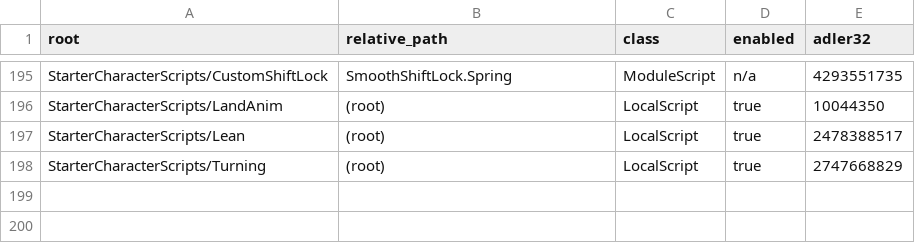
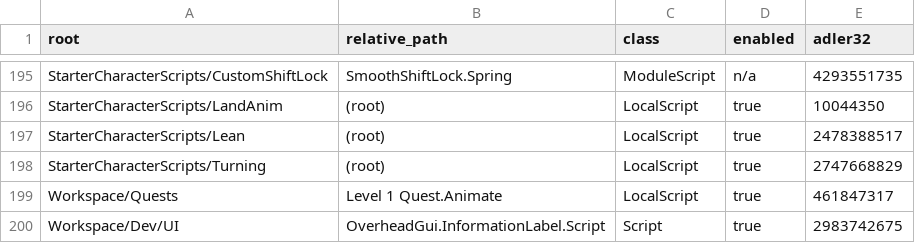
Before and after one commit to Luqpic/CrimeLifeRoblox, a TSV file: CityMerge/city-manifest.tsv, drawn as a sheet; only a part is shown, gaps mark what is left out.

```diff
--- a/CityMerge/city-manifest.tsv
+++ b/CityMerge/city-manifest.tsv
@@ -198 +198,3 @@ StarterCharacterScripts/Lean	(root)	LocalScript	true	2478388517
 StarterCharacterScripts/Turning	(root)	LocalScript	true	2747668829
+Workspace/Quests	Level 1 Quest.Animate	LocalScript	true	461847317
+Workspace/Dev/UI	OverheadGui.InformationLabel.Script	Script	true	2983742675
```
Also changed, not shown: 2 other files.
